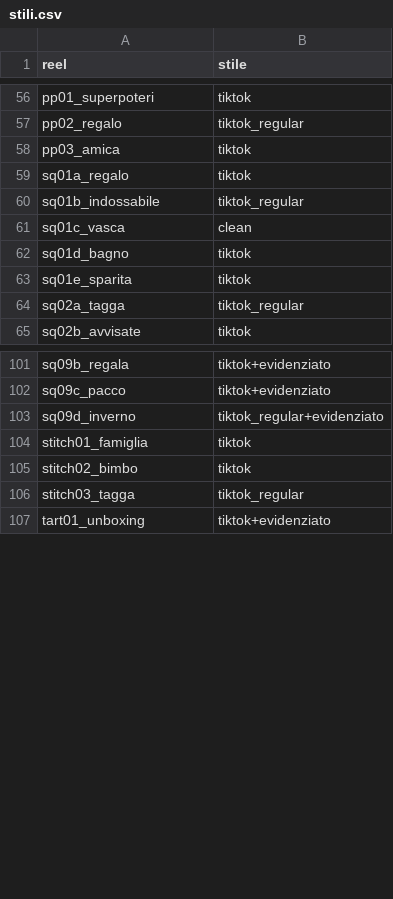
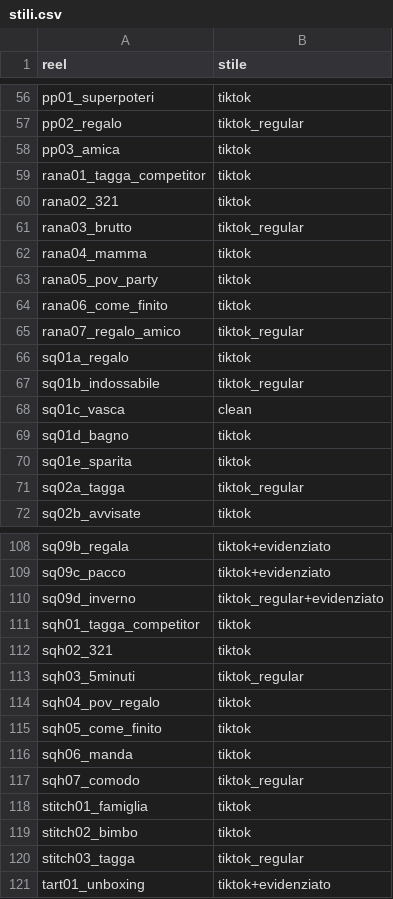
Before and after one commit to yassineben2004-droid/auto-edit-post, a CSV file: clip_montate/pijamamania/stili.csv, drawn as a sheet; only a part is shown, gaps mark what is left out; the diff names each change by its address in the sheet, - before the commit and + after, or states it on an @@ line.

Commit message:
reel montati 2026-11-22 21:30

```diff
--- a/clip_montate/pijamamania/stili.csv
+++ b/clip_montate/pijamamania/stili.csv
+row 59: rana01_tagga_competitor | tiktok
+row 60: rana02_321 | tiktok
+row 61: rana03_brutto | tiktok_regular
+row 62: rana04_mamma | tiktok
+row 63: rana05_pov_party | tiktok
+row 64: rana06_come_finito | tiktok
+row 65: rana07_regalo_amico | tiktok_regular
+row 111: sqh01_tagga_competitor | tiktok
+row 112: sqh02_321 | tiktok
+row 113: sqh03_5minuti | tiktok_regular
+row 114: sqh04_pov_regalo | tiktok
+row 115: sqh05_come_finito | tiktok
+row 116: sqh06_manda | tiktok
+row 117: sqh07_comodo | tiktok_regular
```
Also changed, not shown: 14 other files.
